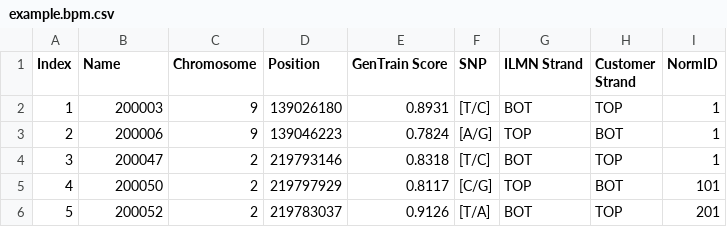
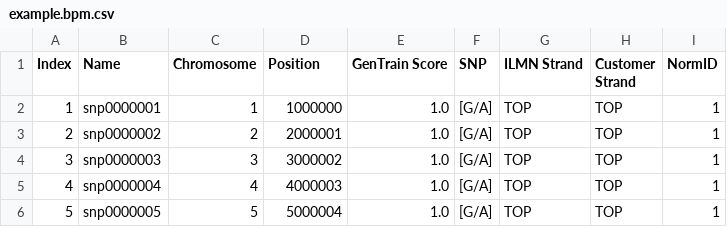
Before and after one commit to wtsi-npg/genotype-call, a CSV file: data/example.bpm.csv, drawn as a sheet; only a part is shown; the diff covers the shown part only.

```diff
--- a/data/example.bpm.csv
+++ b/data/example.bpm.csv
@@ -1,6 +1,6 @@
 Index,Name,Chromosome,Position,GenTrain Score,SNP,ILMN Strand,Customer Strand,NormID
-1,200003,9,139026180,0.8931,[T/C],BOT,TOP,1
-2,200006,9,139046223,0.7824,[A/G],TOP,BOT,1
-3,200047,2,219793146,0.8318,[T/C],BOT,TOP,1
-4,200050,2,219797929,0.8117,[C/G],TOP,BOT,101
-5,200052,2,219783037,0.9126,[T/A],BOT,TOP,201
+1,snp0000001,1,1000000,1.0,[G/A],TOP,TOP,1
+2,snp0000002,2,2000001,1.0,[G/A],TOP,TOP,1
+3,snp0000003,3,3000002,1.0,[G/A],TOP,TOP,1
+4,snp0000004,4,4000003,1.0,[G/A],TOP,TOP,1
+5,snp0000005,5,5000004,1.0,[G/A],TOP,TOP,1
```
Also changed, not shown: 34 edited cells elsewhere in this file, data/example_unsorted.bpm.csv, 11 other files.
